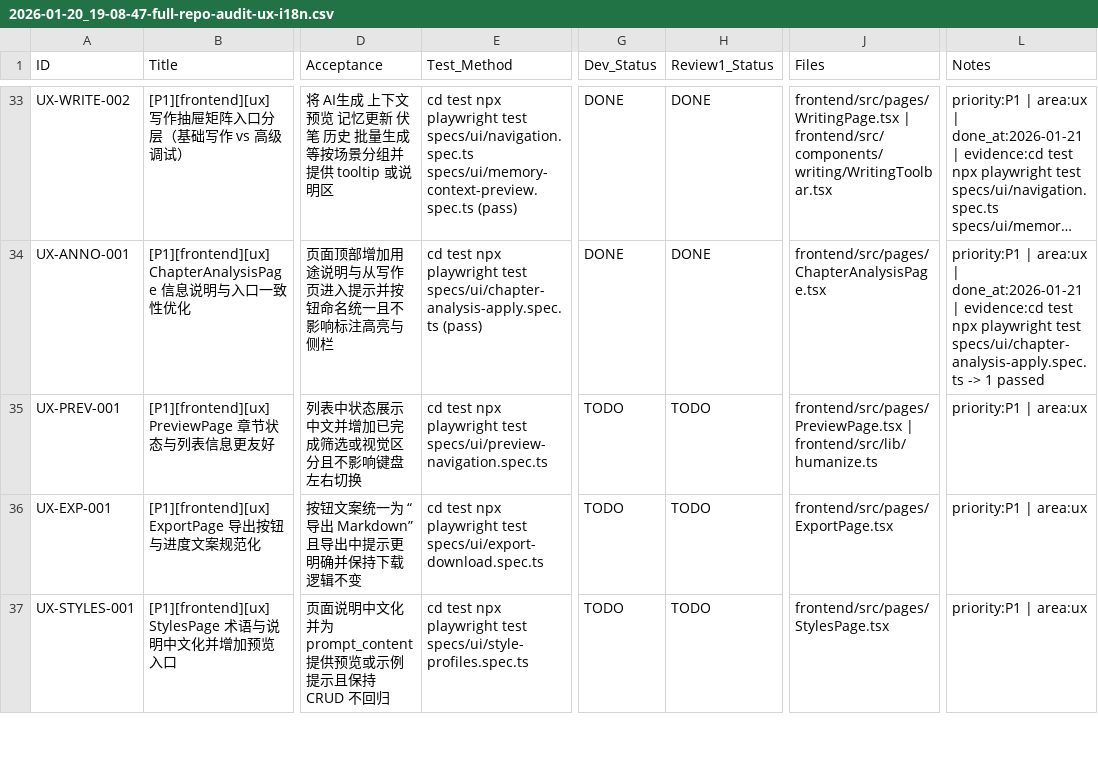
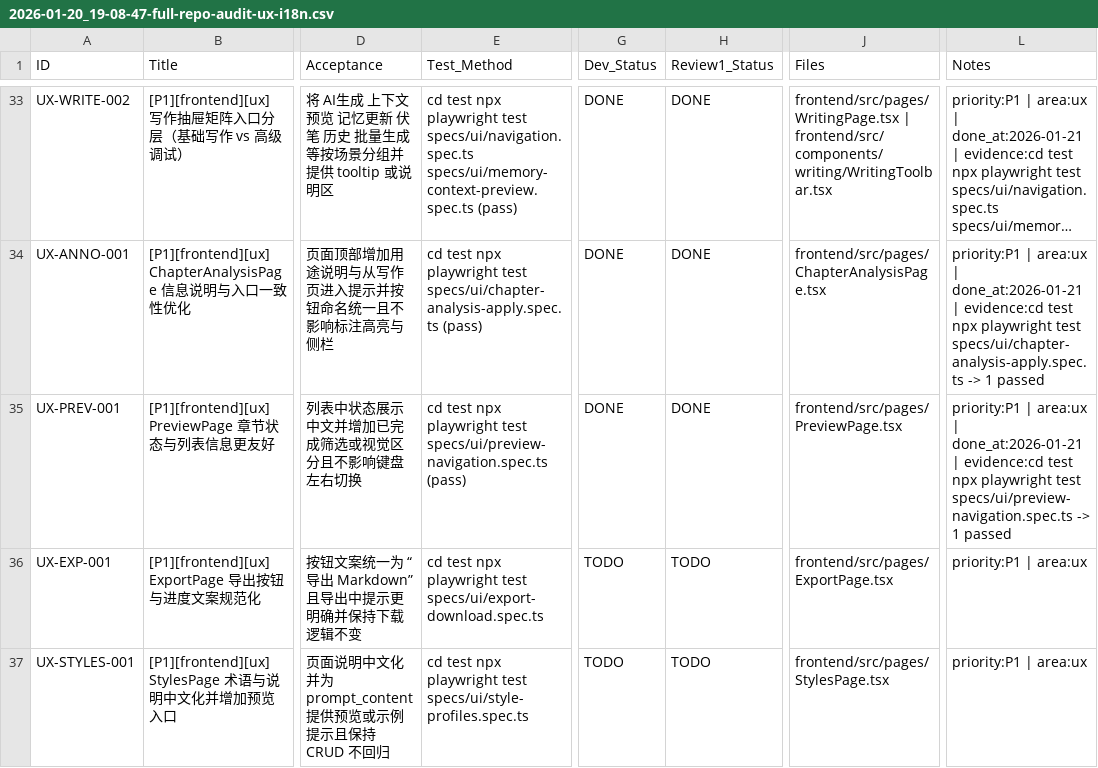
Before and after one commit to inliver233/Ai-Novel-Demo, a CSV file: issues/2026-01-20_19-08-47-full-repo-audit-ux-i18n.csv, drawn as a sheet; only a part is shown, gaps mark what is left out; long unchanged cells end in …; the diff names each change by its address in the sheet, - before the commit and + after, or states it on an @@ line.

Commit message:
[UX-PREV-001] [P1][frontend][ux] PreviewPage 章节状态与列表信息更友好

```diff
--- a/issues/2026-01-20_19-08-47-full-repo-audit-ux-i18n.csv
+++ b/issues/2026-01-20_19-08-47-full-repo-audit-ux-i18n.csv
-E35 (Test_Method): …test specs/ui/preview-navigation.spec.ts
+E35 (Test_Method): …test specs/ui/preview-navigation.spec.ts (pass)
-G35 (Dev_Status): TODO
+G35 (Dev_Status): DONE
-H35 (Review1_Status): TODO
+H35 (Review1_Status): DONE
-J35 (Files): frontend/src/pages/PreviewPage.tsx | frontend/src/lib/humanize.ts
+J35 (Files): frontend/src/pages/PreviewPage.tsx
-L35 (Notes): …| area:ux
+L35 (Notes): …| area:ux | done_at:2026-01-21 | evidence:cd test npx playwright test specs/ui/preview-navigation.spec.ts -> 1 passed
```
Also changed, not shown: 1 other file.
